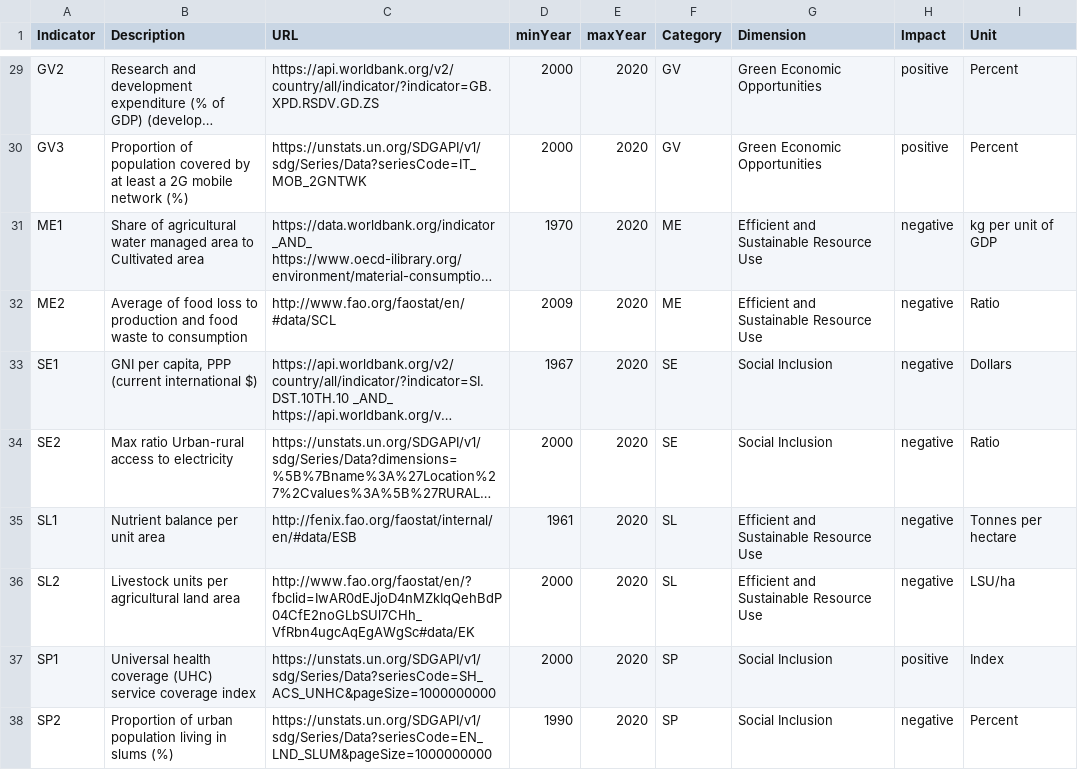
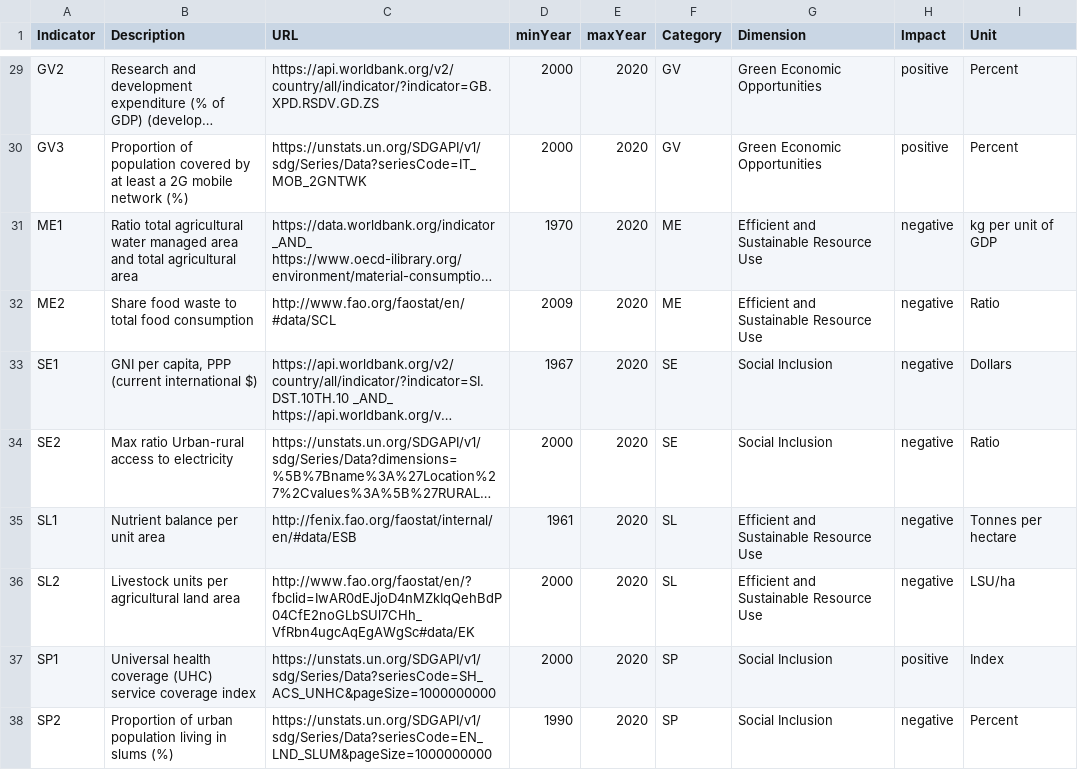
Before and after one commit to simonzabrocki/SimulationDashboard, a CSV file: data/indicators/indicator_properties.csv, drawn as a sheet; only a part is shown, gaps mark what is left out; long unchanged cells end in …; the diff names each change by its address in the sheet, - before the commit and + after, or states it on an @@ line.

Commit message:
Update ME1 and ME2 names

```diff
--- a/data/indicators/indicator_properties.csv
+++ b/data/indicators/indicator_properties.csv
-B31 (Description): Share of agricultural water managed area to Cultivated area
+B31 (Description): Ratio total agricultural water managed area and total agricultural area
-B32 (Description): Average of food loss to production and food waste to consumption
+B32 (Description): Share food waste to total food consumption
```
